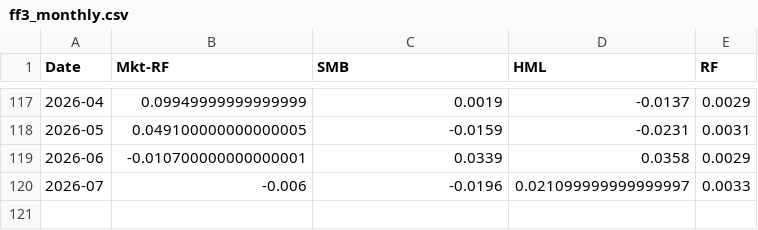
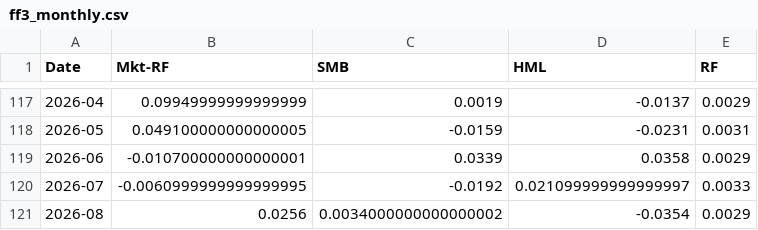
Before and after one commit to Prolead1/goldman, a CSV file: data/ff3_monthly.csv, drawn as a sheet; only a part is shown, gaps mark what is left out.

```diff
--- a/data/ff3_monthly.csv
+++ b/data/ff3_monthly.csv
@@ -119,2 +119,3 @@ Date,Mkt-RF,SMB,HML,RF
 2026-06,-0.010700000000000001,0.0339,0.0358,0.0029
-2026-07,-0.006,-0.0196,0.021099999999999997,0.0033
+2026-07,-0.0060999999999999995,-0.0192,0.021099999999999997,0.0033
+2026-08,0.0256,0.0034000000000000002,-0.0354,0.0029
```
Also changed, not shown: 43 other files.
